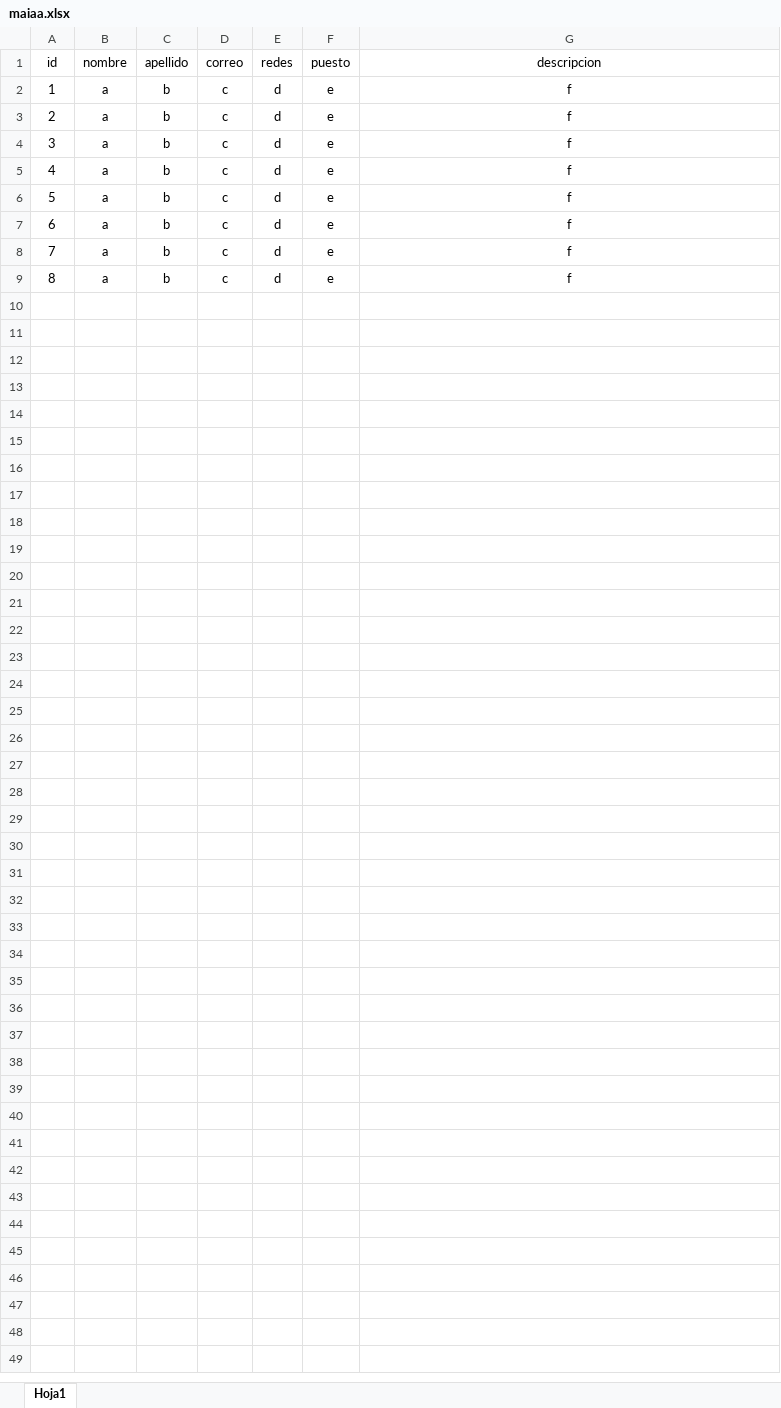
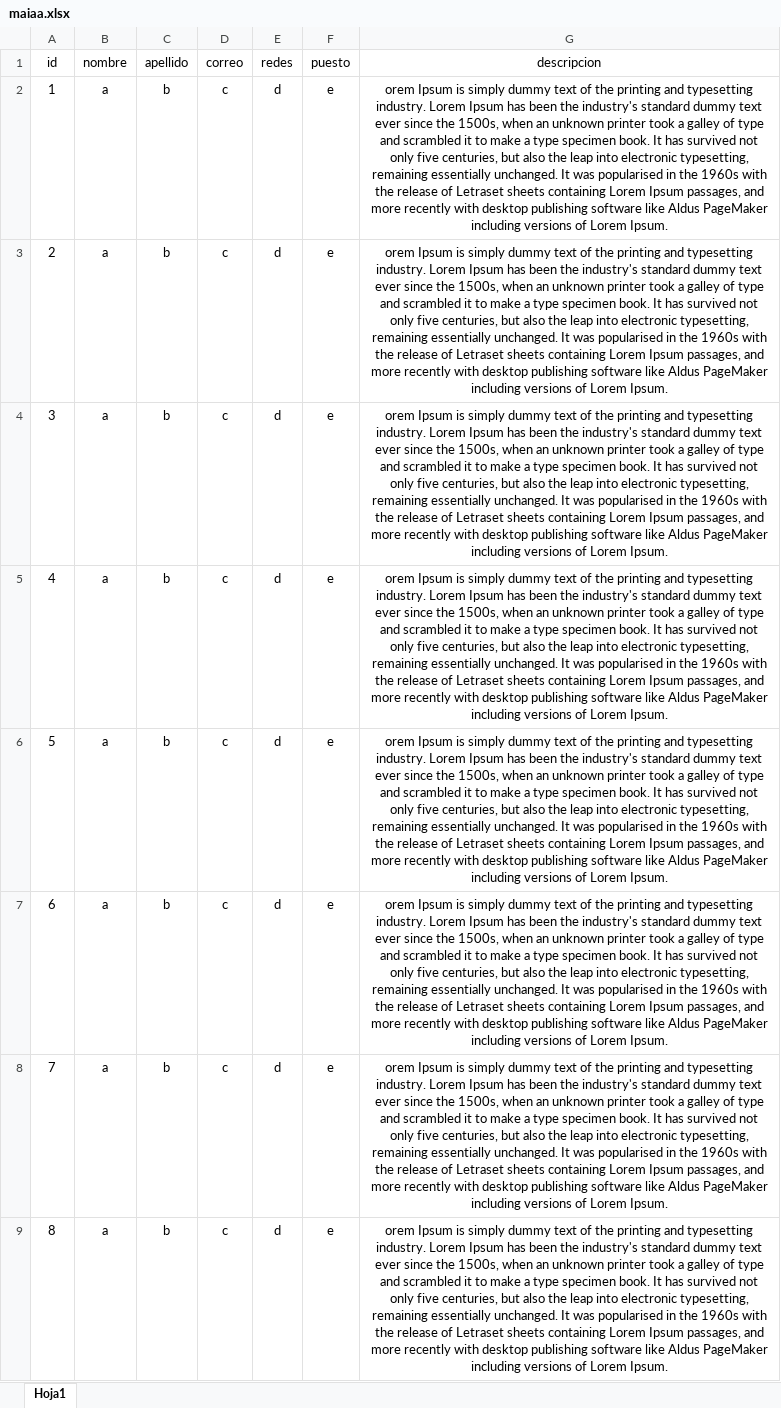
Before and after one commit to JoseLuisUicab/Autores, an Excel workbook: maiaa.xlsx, sheet Hoja1, drawn as a sheet; values as stored, in another font and other column widths than the file's, no borders; the diff names each change by its address in the sheet, - before the commit and + after, or states it on an @@ line.

```diff
--- a/maiaa.xlsx (sheet Hoja1)
+++ b/maiaa.xlsx (sheet Hoja1)
-G2:G9 (descripcion): f
+G2:G9 (descripcion): orem Ipsum is simply dummy text of the printing and typesetting industry. Lorem Ipsum has been the industry's standard dummy text ever since the 1500s, when an unknown printer took a galley of type and scrambled it to make a type specimen book. It has survived not only five centuries, but also the leap into electronic typesetting, remaining essentially unchanged. It was popularised in the 1960s with the release of Letraset sheets containing Lorem Ipsum passages, and more recently with desktop publishing software like Aldus PageMaker including versions of Lorem Ipsum.
```
Also changed, not shown: 1 other file.
